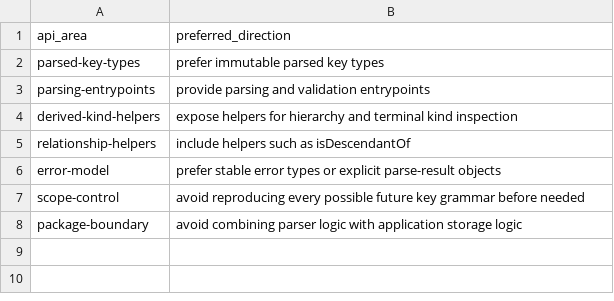
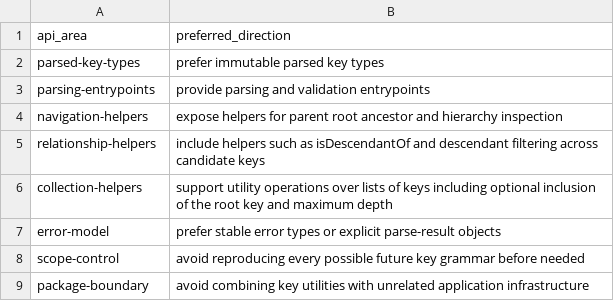
Before and after one commit to flarebyte/beaming_yggdrasil_key, a CSV file: doc/design-meta/examples/api-direction.csv, drawn as a sheet.

```diff
--- a/doc/design-meta/examples/api-direction.csv
+++ b/doc/design-meta/examples/api-direction.csv
@@ -3,6 +3,7 @@ parsed-key-types,prefer immutable parsed key types
 parsing-entrypoints,provide parsing and validation entrypoints
-derived-kind-helpers,expose helpers for hierarchy and terminal kind inspection
-relationship-helpers,include helpers such as isDescendantOf
+navigation-helpers,expose helpers for parent root ancestor and hierarchy inspection
+relationship-helpers,include helpers such as isDescendantOf and descendant filtering across candidate keys
+collection-helpers,support utility operations over lists of keys including optional inclusion of the root key and maximum depth
 error-model,prefer stable error types or explicit parse-result objects
 scope-control,avoid reproducing every possible future key grammar before needed
-package-boundary,avoid combining parser logic with application storage logic
+package-boundary,avoid combining key utilities with unrelated application infrastructure
```
Also changed, not shown: doc/design-meta/examples/derived-fields.csv, doc/design-meta/examples/explicit-non-goals.csv, 10 other files.
